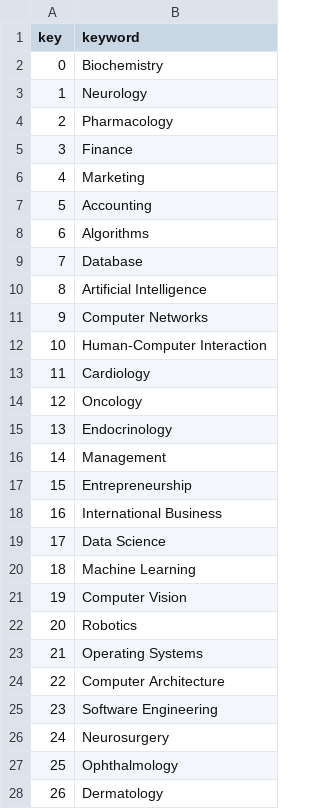
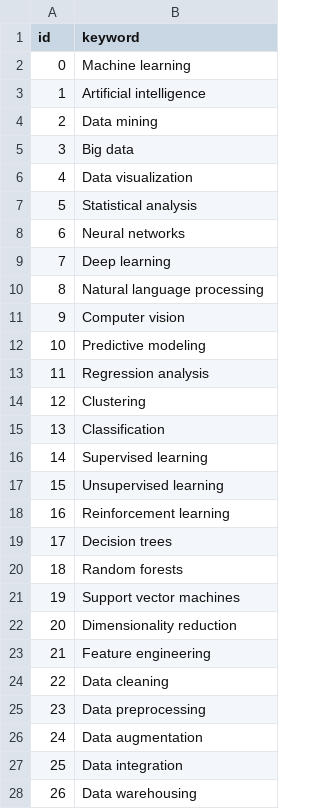
Before and after one commit to miriam-mendez/SDM-PropertyGraph, a CSV file: data/keywords.csv, drawn as a sheet; only a part is shown; the diff covers the shown part only.

```diff
--- a/data/keywords.csv
+++ b/data/keywords.csv
@@ -1,28 +1,28 @@
-key,keyword
-0,Biochemistry
-1,Neurology
-2,Pharmacology
-3,Finance
-4,Marketing
-5,Accounting
-6,Algorithms
-7,Database
-8,Artificial Intelligence
-9,Computer Networks
-10,Human-Computer Interaction
-11,Cardiology
-12,Oncology
-13,Endocrinology
-14,Management
-15,Entrepreneurship
-16,International Business
-17,Data Science
-18,Machine Learning
-19,Computer Vision
-20,Robotics
-21,Operating Systems
-22,Computer Architecture
-23,Software Engineering
-24,Neurosurgery
-25,Ophthalmology
-26,Dermatology
+id,keyword
+0,Machine learning
+1,Artificial intelligence
+2,Data mining
+3,Big data
+4,Data visualization
+5,Statistical analysis
+6,Neural networks
+7,Deep learning
+8,Natural language processing
+9,Computer vision
+10,Predictive modeling
+11,Regression analysis
+12,Clustering
+13,Classification
+14,Supervised learning
+15,Unsupervised learning
+16,Reinforcement learning
+17,Decision trees
+18,Random forests
+19,Support vector machines
+20,Dimensionality reduction
+21,Feature engineering
+22,Data cleaning
+23,Data preprocessing
+24,Data augmentation
+25,Data integration
+26,Data warehousing
```
Also changed, not shown: 23 edited cells elsewhere in this file, data/editions.csv, data/volumes.csv, 7 other files.
